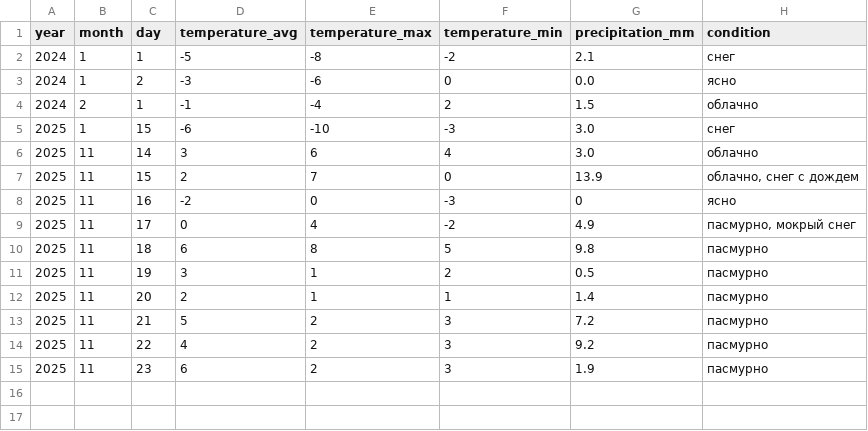
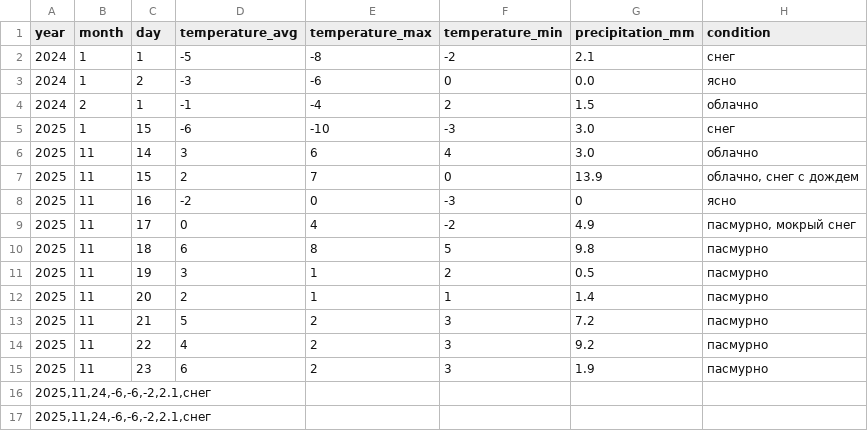
Before and after one commit to inetcoyote/weather, a CSV file: weather.csv, drawn as a sheet; the diff names each change by its address in the sheet, - before the commit and + after, or states it on an @@ line.

```diff
--- a/weather.csv
+++ b/weather.csv
+row 16: 2025,11,24,-6,-6,-2,2.1,снег
+row 17: 2025,11,24,-6,-6,-2,2.1,снег
```
Also changed, not shown: 4 other files.
